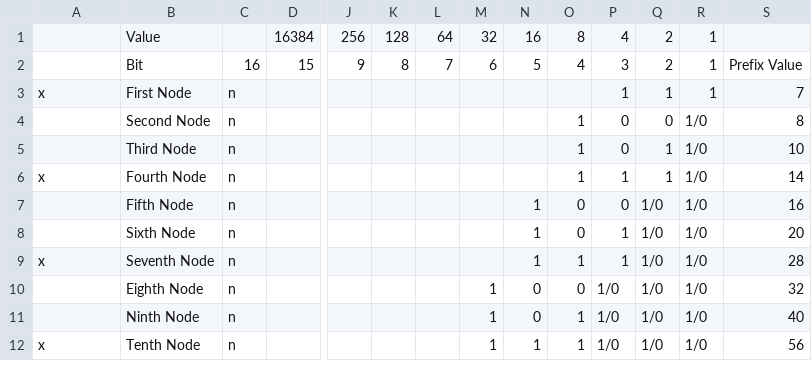
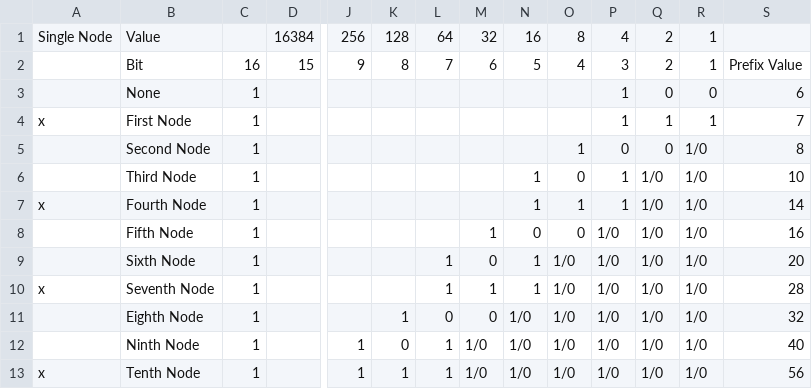
Before and after one commit to GDIBass/heroplan_data, a CSV file: docs/talentencoder.csv, drawn as a sheet; only a part is shown, gaps mark what is left out; addresses are those after the commit; rows hold the shown columns only; the diff covers the shown part only; the diff names each change by its address in the sheet, - before the commit and + after, or states it on an @@ line.

Commit message:
Fix talent encoder

```diff
--- a/docs/talentencoder.csv
+++ b/docs/talentencoder.csv
-A1: (empty)
+A1: Single Node
+row 3:  | None | 1 |  |  |  |  |  |  |  | 1 | 0 | 0 | 6
-C4:C13: n
+C4:C13: 1
-N6:N7: (empty)
+N6:N7: 1
-O6: 1
+O6: 0
-P6: 0
+P6: 1
-Q6:Q7: 1
+Q6:Q7: 1/0
-M8: (empty)
+M8: 1
-N8: 1
+N8: 0
-P8: 0
+P8: 1/0
-L9:L10: (empty)
+L9:L10: 1
-M9: (empty)
+M9: 0
-O9: 0
+O9: 1/0
-P9:P10: 1
+P9:P10: 1/0
-M10: (empty)
+M10: 1
-O10: 1
+O10: 1/0
-K11: (empty)
+K11: 1
-L11: (empty)
+L11: 0
-M11: 1
+M11: 0
-N11:N12: 0
+N11:N12: 1/0
-O11: 0
+O11: 1/0
-J12:J13: (empty)
+J12:J13: 1
-K12: (empty)
+K12: 0
-L12:L13: (empty)
+L12:L13: 1
-M12:M13: 1
+M12:M13: 1/0
-O12:O13: 1
+O12:O13: 1/0
-K13: (empty)
+K13: 1
-N13: 1
+N13: 1/0
```
Also changed, not shown: 8 added rows and 88 edited cells elsewhere in this file.
